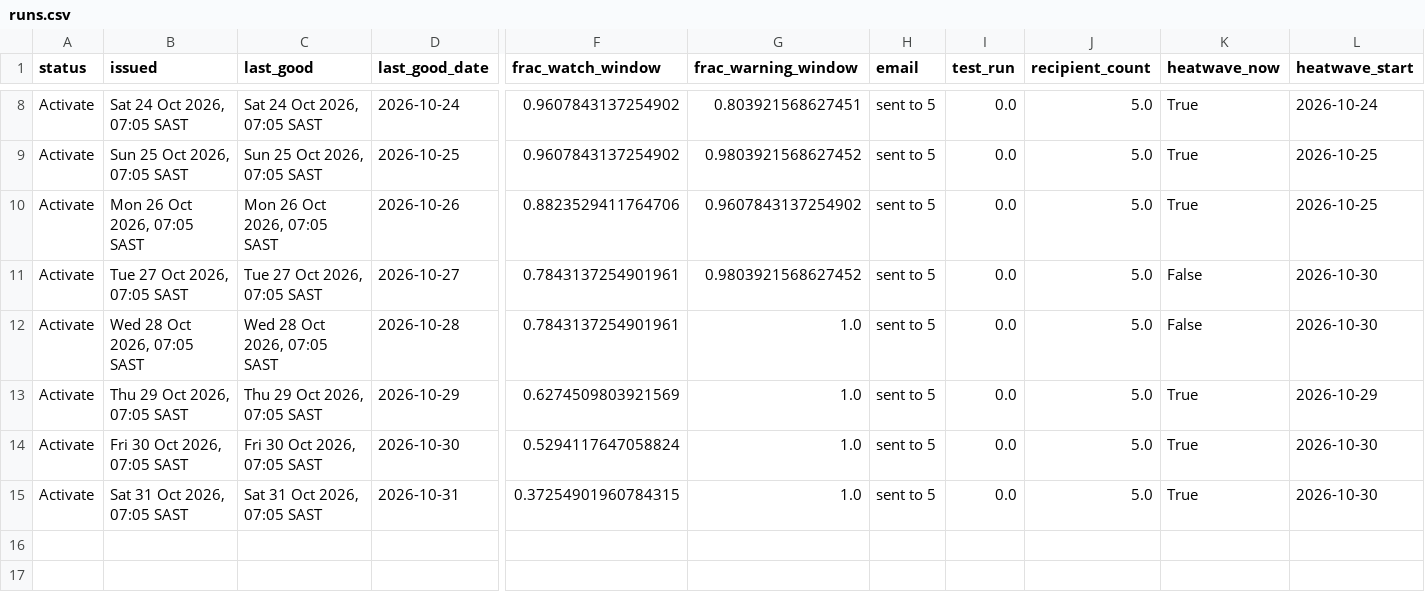
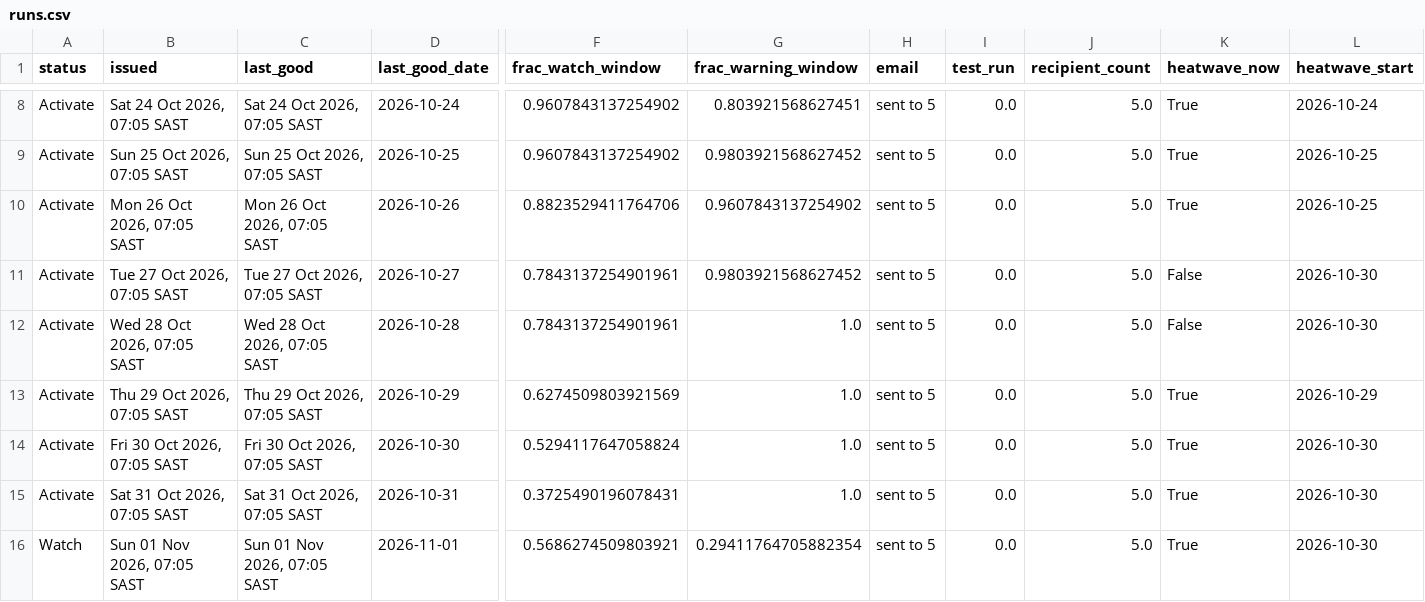
Before and after one commit to Wits-Planetary-Health-Research/heat-ews-bioheat, a CSV file: docs/runs.csv, drawn as a sheet; only a part is shown, gaps mark what is left out; rows hold the shown columns only; the diff names each change by its address in the sheet, - before the commit and + after, or states it on an @@ line.

```diff
--- a/docs/runs.csv
+++ b/docs/runs.csv
-F15 (frac_watch_window): 0.37254901960784315
+F15 (frac_watch_window): 0.3725490196078431
+row 16: Watch | Sun 01 Nov 2026, 07:05 SAST | Sun 01 Nov 2026, 07:05 SAST | 2026-11-01 | 0.5686274509803921 | 0.29411764705882354 | sent to 5 | 0.0 | 5.0 | True | 2026-10-30
```
Also changed, not shown: 2 other files.
